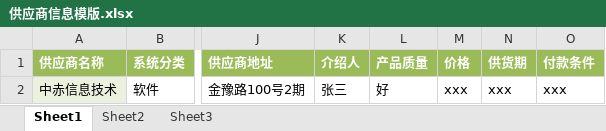
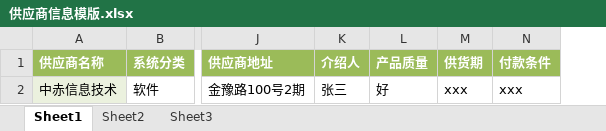
Before and after one commit to G631233828/InventorySystem, an Excel workbook: Commons/InventoryWebApp/src/main/webapp/WEB-INF/Templates/供应商信息模版.xlsx, sheet Sheet1, drawn as a sheet; only a part is shown, gaps mark what is left out; values as stored, in another font and other column widths than the file's, no borders; the diff names each change by its address in the sheet, - before the commit and + after, or states it on an @@ line.

```diff
--- a/Commons/InventoryWebApp/src/main/webapp/WEB-INF/Templates/供应商信息模版.xlsx (sheet Sheet1)
+++ b/Commons/InventoryWebApp/src/main/webapp/WEB-INF/Templates/供应商信息模版.xlsx (sheet Sheet1)
-column M (价格), row 2: xxx
```
Also changed, not shown: 37 other files.
